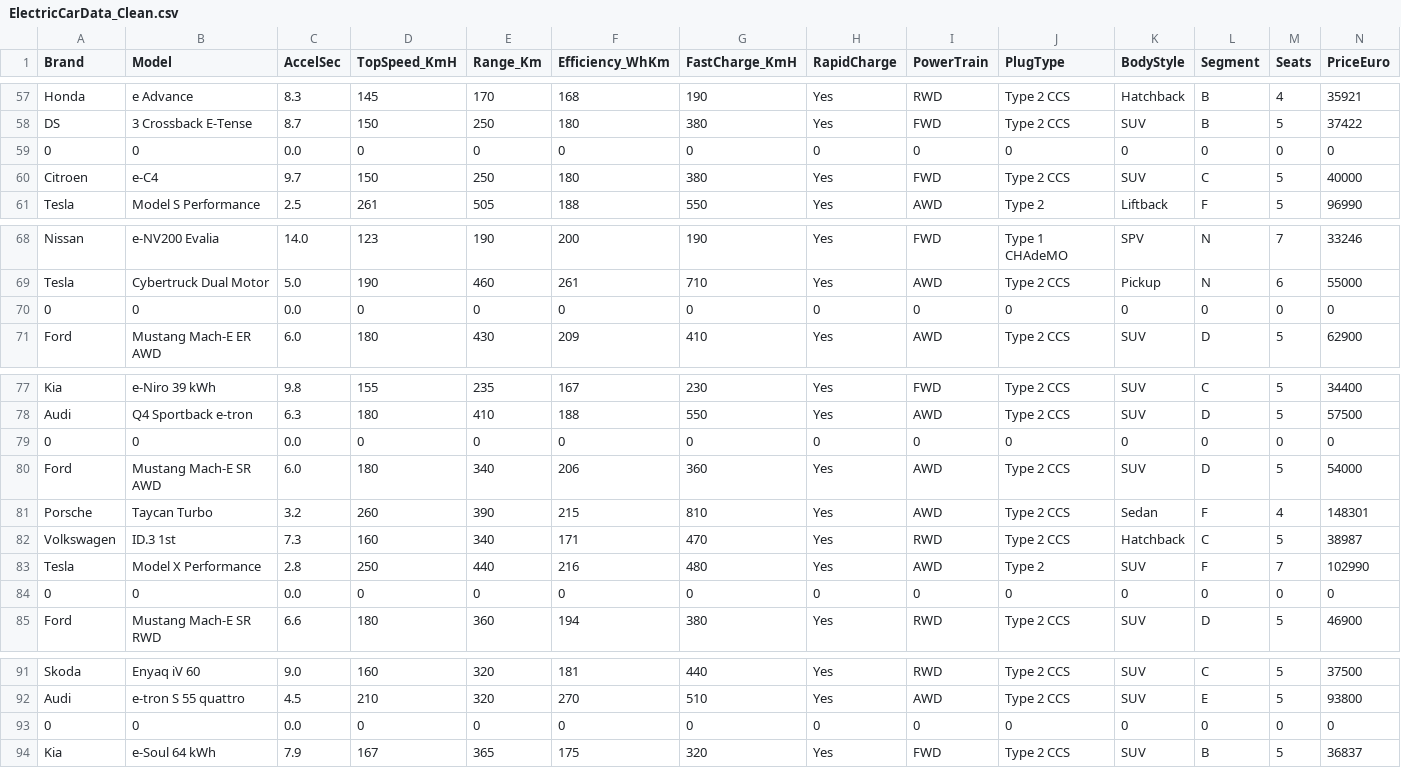
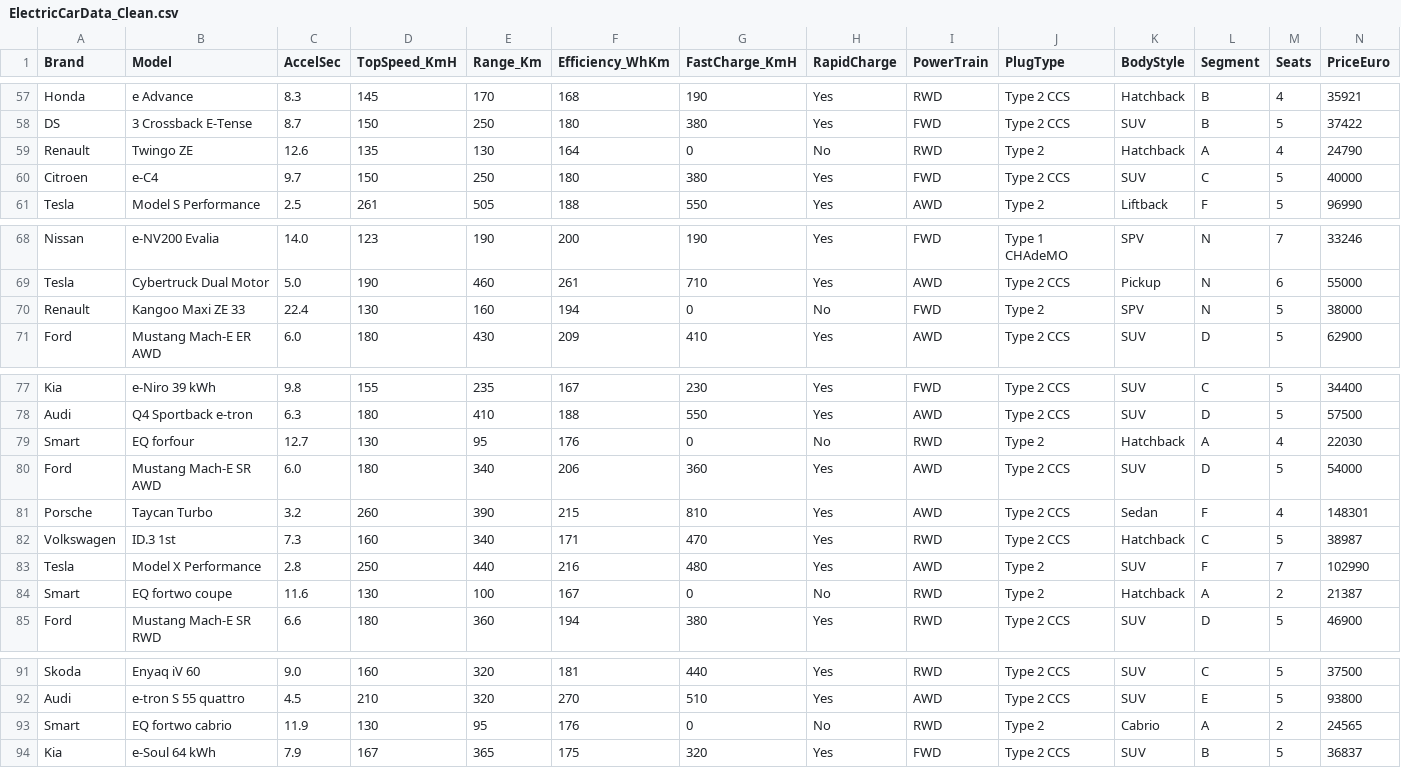
Before and after one commit to ramirou2/NY_TaxiGreen, a CSV file: Datasets_clean/ElectricCarData_Clean.csv, drawn as a sheet; only a part is shown, gaps mark what is left out.

Commit message:
Eda correspondiente a Alternative Vehicles... y  A electric Car Data

```diff
--- a/Datasets_clean/ElectricCarData_Clean.csv
+++ b/Datasets_clean/ElectricCarData_Clean.csv
@@ -58,3 +58,3 @@ Honda ,e Advance,8.3,145,170,168,190,Yes,RWD,Type 2 CCS,Hatchback,B,4,35921
 DS ,3 Crossback E-Tense,8.7,150,250,180,380,Yes,FWD,Type 2 CCS,SUV,B,5,37422
-0,0,0.0,0,0,0,0,0,0,0,0,0,0,0
+Renault ,Twingo ZE,12.6,135,130,164,0,No,RWD,Type 2,Hatchback,A,4,24790
 Citroen ,e-C4 ,9.7,150,250,180,380,Yes,FWD,Type 2 CCS,SUV,C,5,40000
@@ -69,3 +69,3 @@ Nissan ,e-NV200 Evalia ,14.0,123,190,200,190,Yes,FWD,Type 1 CHAdeMO,SPV,N,7,3324
 Tesla ,Cybertruck Dual Motor,5.0,190,460,261,710,Yes,AWD,Type 2 CCS,Pickup,N,6,55000
-0,0,0.0,0,0,0,0,0,0,0,0,0,0,0
+Renault ,Kangoo Maxi ZE 33,22.4,130,160,194,0,No,FWD,Type 2,SPV,N,5,38000
 Ford ,Mustang Mach-E ER AWD,6.0,180,430,209,410,Yes,AWD,Type 2 CCS,SUV,D,5,62900
@@ -78,3 +78,3 @@ Kia ,e-Niro 39 kWh,9.8,155,235,167,230,Yes,FWD,Type 2 CCS,SUV,C,5,34400
 Audi ,Q4 Sportback e-tron ,6.3,180,410,188,550,Yes,AWD,Type 2 CCS,SUV,D,5,57500
-0,0,0.0,0,0,0,0,0,0,0,0,0,0,0
+Smart ,EQ forfour ,12.7,130,95,176,0,No,RWD,Type 2,Hatchback,A,4,22030
 Ford ,Mustang Mach-E SR AWD,6.0,180,340,206,360,Yes,AWD,Type 2 CCS,SUV,D,5,54000
@@ -83,3 +83,3 @@ Volkswagen ,ID.3 1st,7.3,160,340,171,470,Yes,RWD,Type 2 CCS,Hatchback,C,5,38987
 Tesla ,Model X Performance,2.8,250,440,216,480,Yes,AWD,Type 2,SUV,F,7,102990
-0,0,0.0,0,0,0,0,0,0,0,0,0,0,0
+Smart ,EQ fortwo coupe,11.6,130,100,167,0,No,RWD,Type 2,Hatchback,A,2,21387
 Ford ,Mustang Mach-E SR RWD,6.6,180,360,194,380,Yes,RWD,Type 2 CCS,SUV,D,5,46900
@@ -92,3 +92,3 @@ Skoda ,Enyaq iV 60,9.0,160,320,181,440,Yes,RWD,Type 2 CCS,SUV,C,5,37500
 Audi ,e-tron S 55 quattro,4.5,210,320,270,510,Yes,AWD,Type 2 CCS,SUV,E,5,93800
-0,0,0.0,0,0,0,0,0,0,0,0,0,0,0
+Smart ,EQ fortwo cabrio,11.9,130,95,176,0,No,RWD,Type 2,Cabrio,A,2,24565
 Kia ,e-Soul 64 kWh,7.9,167,365,175,320,Yes,FWD,Type 2 CCS,SUV,B,5,36837
```
Also changed, not shown: 2 other files.
